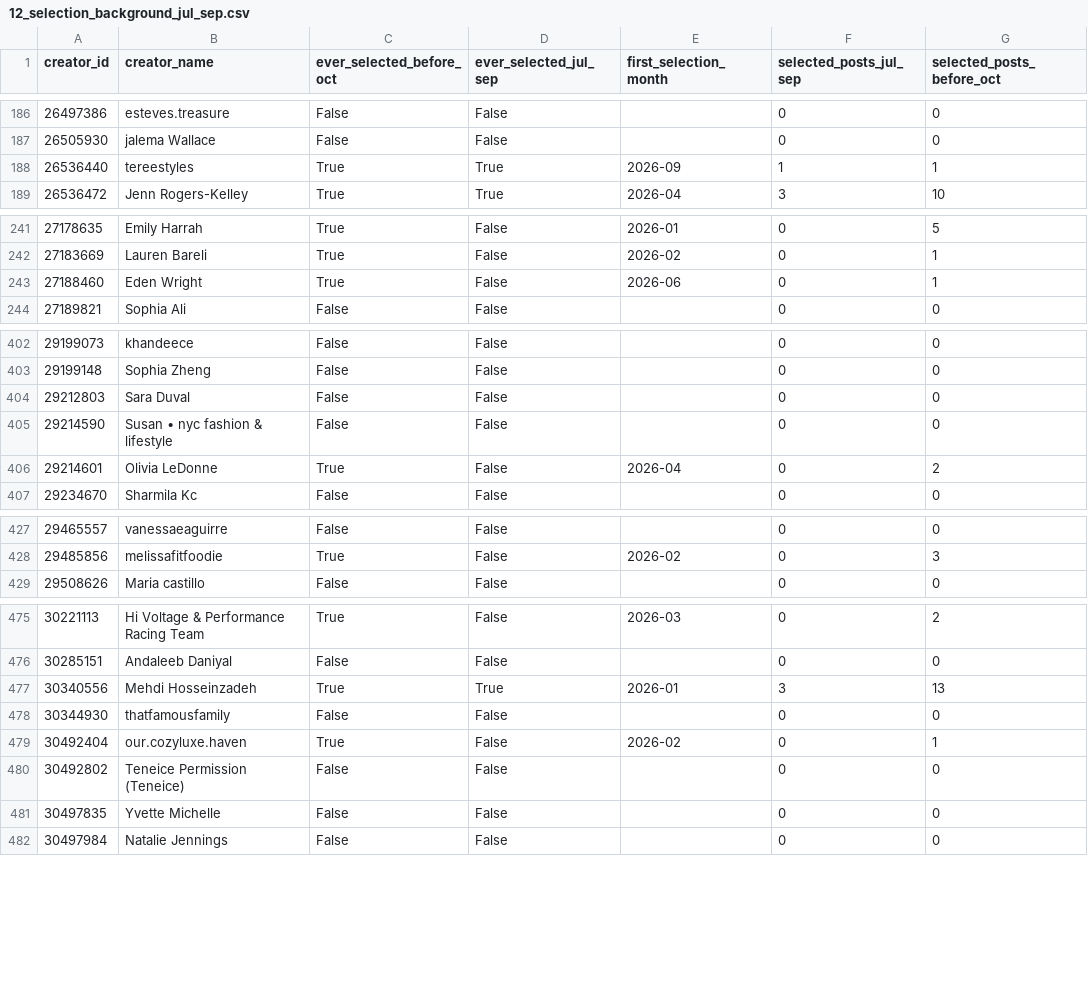
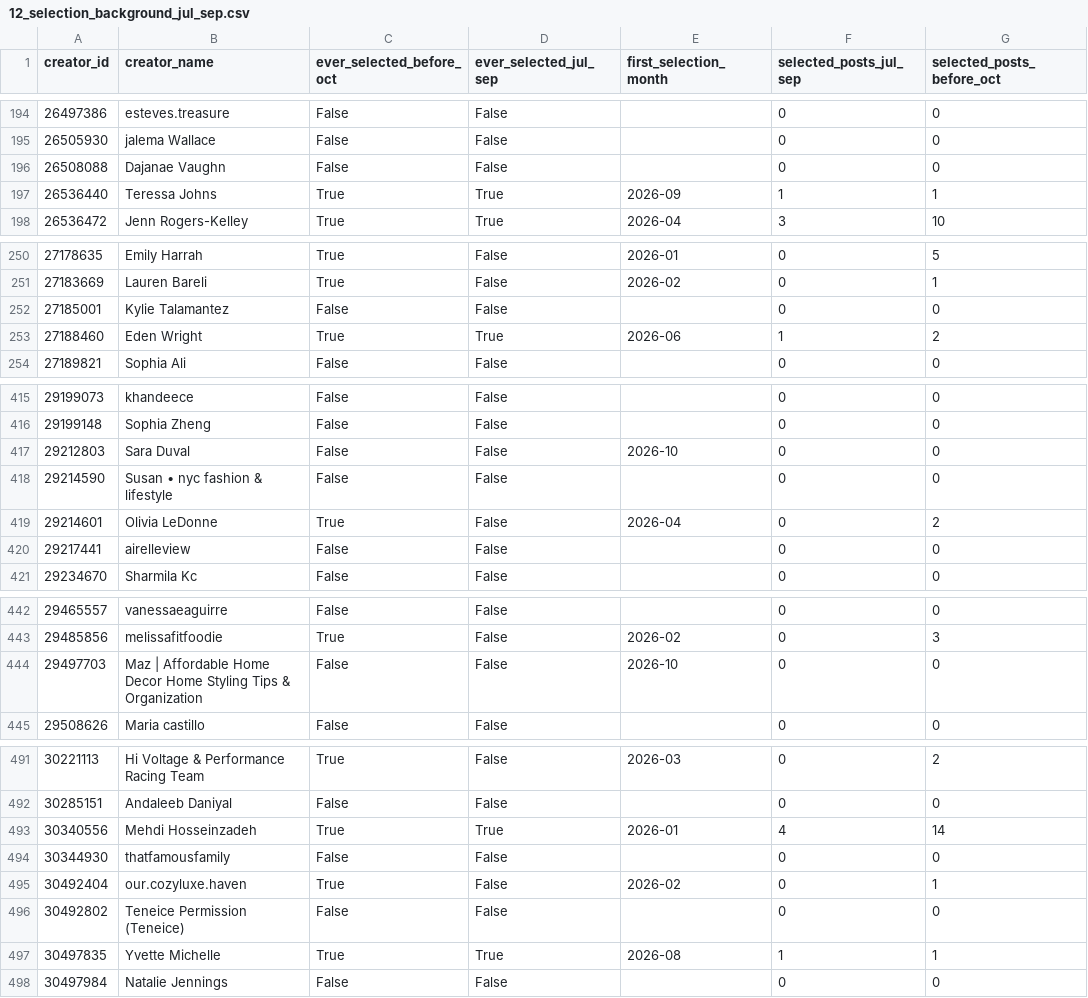
Before and after one commit to acosentino-svg/Creator-IQ-export, a CSV file: exports/huddle_sep_vs_oct_2026/12_selection_background_jul_sep.csv, drawn as a sheet; only a part is shown, gaps mark what is left out; the diff covers the shown part only.

```diff
--- a/exports/huddle_sep_vs_oct_2026/12_selection_background_jul_sep.csv
+++ b/exports/huddle_sep_vs_oct_2026/12_selection_background_jul_sep.csv
@@ -187,3 +195,4 @@ creator_id,creator_name,ever_selected_before_oct,ever_selected_jul_sep,first_sel
 26505930,jalema Wallace,False,False,,0,0
-26536440,tereestyles,True,True,2026-09,1,1
+26508088,Dajanae Vaughn,False,False,,0,0
+26536440,Teressa Johns,True,True,2026-09,1,1
 26536472,Jenn Rogers-Kelley,True,True,2026-04,3,10
@@ -242,3 +251,4 @@ creator_id,creator_name,ever_selected_before_oct,ever_selected_jul_sep,first_sel
 27183669,Lauren Bareli,True,False,2026-02,0,1
-27188460,Eden Wright,True,False,2026-06,0,1
+27185001,Kylie Talamantez,False,False,,0,0
+27188460,Eden Wright,True,True,2026-06,1,2
 27189821,Sophia Ali,False,False,,0,0
@@ -403,5 +416,6 @@ creator_id,creator_name,ever_selected_before_oct,ever_selected_jul_sep,first_sel
 29199148,Sophia Zheng,False,False,,0,0
-29212803,Sara Duval,False,False,,0,0
+29212803,Sara Duval,False,False,2026-10,0,0
 29214590,Susan • nyc fashion & lifestyle,False,False,,0,0
 29214601,Olivia  LeDonne,True,False,2026-04,0,2
+29217441,airelleview,False,False,,0,0
 29234670,Sharmila Kc,False,False,,0,0
@@ -428,2 +443,3 @@ creator_id,creator_name,ever_selected_before_oct,ever_selected_jul_sep,first_sel
 29485856,melissafitfoodie,True,False,2026-02,0,3
+29497703,Maz | Affordable Home Decor  Home Styling Tips & Organization,False,False,2026-10,0,0
 29508626,Maria  castillo,False,False,,0,0
@@ -476,3 +492,3 @@ creator_id,creator_name,ever_selected_before_oct,ever_selected_jul_sep,first_sel
 30285151,Andaleeb Daniyal,False,False,,0,0
-30340556,Mehdi Hosseinzadeh,True,True,2026-01,3,13
+30340556,Mehdi Hosseinzadeh,True,True,2026-01,4,14
 30344930,thatfamousfamily,False,False,,0,0
@@ -480,3 +496,3 @@ creator_id,creator_name,ever_selected_before_oct,ever_selected_jul_sep,first_sel
 30492802,Teneice Permission (Teneice),False,False,,0,0
-30497835,Yvette Michelle,False,False,,0,0
+30497835,Yvette Michelle,True,True,2026-08,1,1
 30497984,Natalie Jennings,False,False,,0,0
```
Also changed, not shown: 15 added rows and 39 edited cells elsewhere in this file, exports/huddle_sep_vs_oct_2026/04_segment_summary_enriched.csv, exports/huddle_sep_vs_oct_2026/06_month_to_month_retention.csv, 13 other files.
